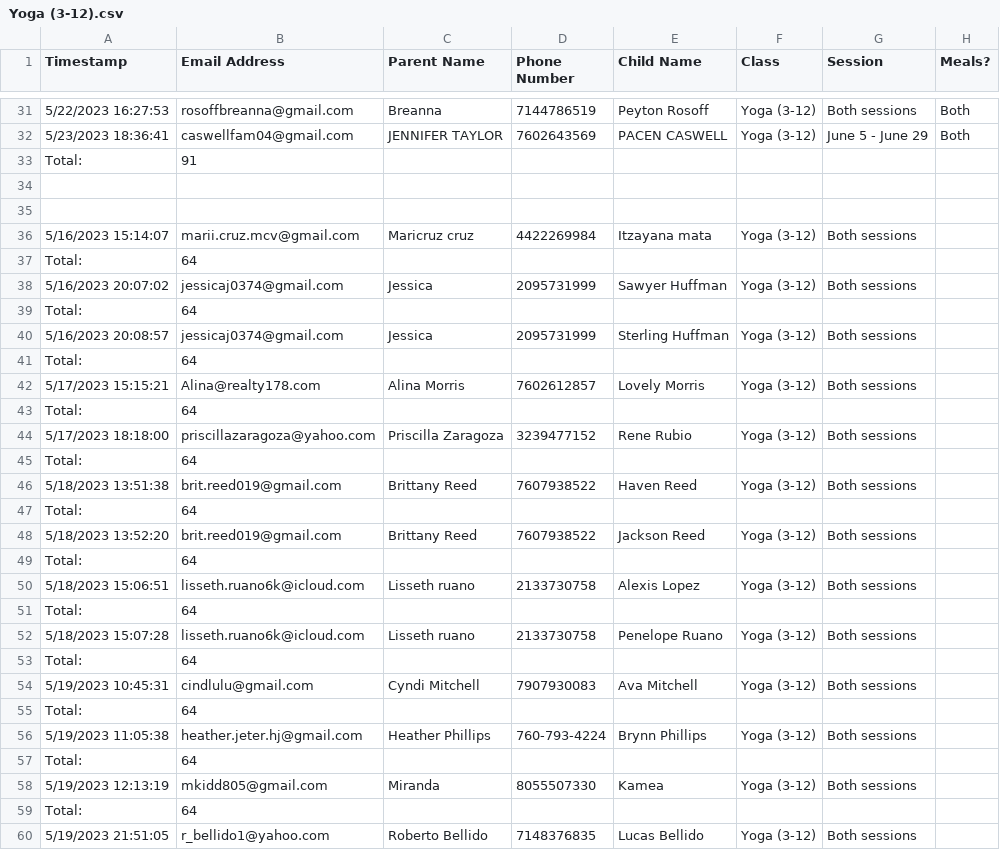
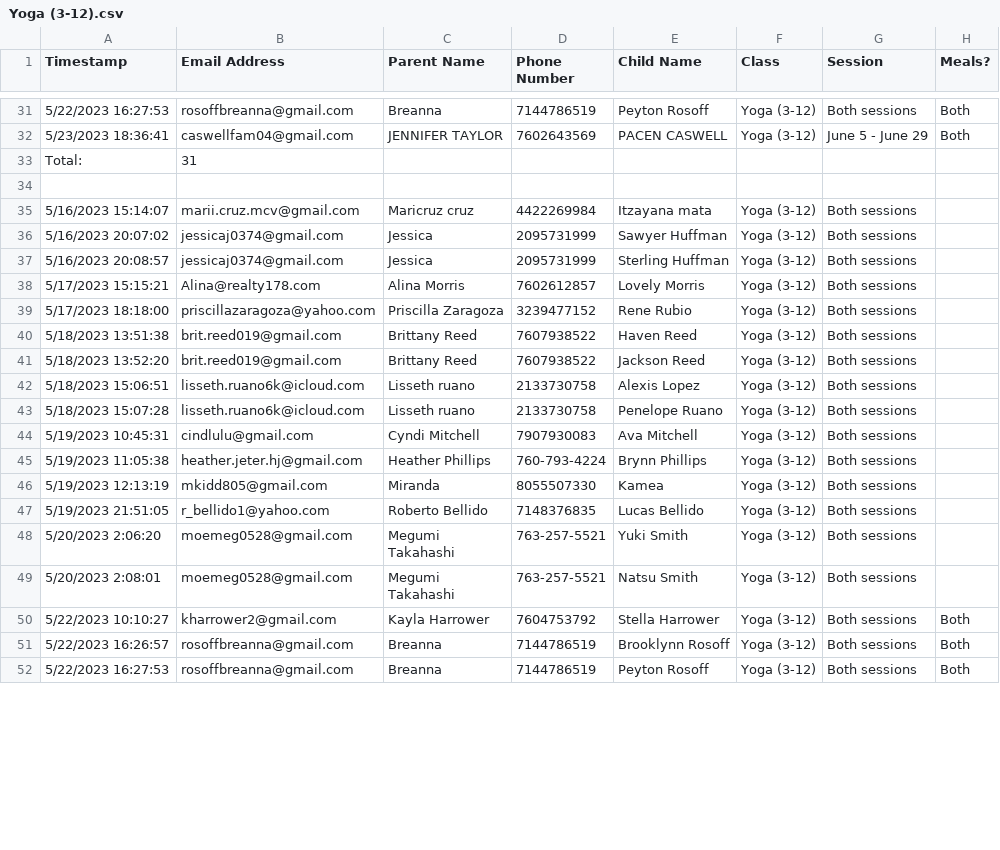
Before and after one commit to itrealms/Python, a CSV file: Projects/Summer Camp/Classes/Yoga (3-12).csv, drawn as a sheet; only a part is shown, gaps mark what is left out; the shorter side is filled out with more unchanged rows; the diff covers the shown part only.

```diff
--- a/Projects/Summer Camp/Classes/Yoga (3-12).csv
+++ b/Projects/Summer Camp/Classes/Yoga (3-12).csv
@@ -32,6 +32,4 @@ Timestamp,Email Address,Parent Name,Phone Number,Child Name,Class,Session,Meals?
 5/23/2023 18:36:41,caswellfam04@gmail.com,JENNIFER TAYLOR,7602643569,PACEN CASWELL,Yoga (3-12),June 5 - June 29,Both
-Total: ,91,
-
+Total:,31
 
 5/16/2023 15:14:07,marii.cruz.mcv@gmail.com,Maricruz cruz,4422269984,Itzayana mata,Yoga (3-12),Both sessions,
-Total: ,64,
@@ -39 +36,0 @@ Total: ,64,
-Total: ,64,
@@ -41,3 +38 @@ Total: ,64,
-Total: ,64,
 5/17/2023 15:15:21,Alina@realty178.com,Alina Morris,7602612857,Lovely Morris,Yoga (3-12),Both sessions,
-Total: ,64,
@@ -45,11 +40,5 @@ Total: ,64,
-Total: ,64,
 5/18/2023 13:51:38,brit.reed019@gmail.com,Brittany Reed,7607938522,Haven Reed,Yoga (3-12),Both sessions,
-Total: ,64,
 5/18/2023 13:52:20,brit.reed019@gmail.com,Brittany Reed,7607938522,Jackson Reed,Yoga (3-12),Both sessions,
-Total: ,64,
 5/18/2023 15:06:51,lisseth.ruano6k@icloud.com,Lisseth ruano,2133730758,Alexis Lopez,Yoga (3-12),Both sessions,
-Total: ,64,
 5/18/2023 15:07:28,lisseth.ruano6k@icloud.com,Lisseth ruano,2133730758,Penelope Ruano,Yoga (3-12),Both sessions,
-Total: ,64,
 5/19/2023 10:45:31,cindlulu@gmail.com,Cyndi Mitchell,7907930083,Ava Mitchell,Yoga (3-12),Both sessions,
-Total: ,64,
@@ -57,4 +46,2 @@ Total: ,64,
-Total: ,64,
 5/19/2023 12:13:19,mkidd805@gmail.com,Miranda,8055507330,Kamea,Yoga (3-12),Both sessions,
-Total: ,64,
 5/19/2023 21:51:05,r_bellido1@yahoo.com,Roberto Bellido,7148376835,Lucas Bellido,Yoga (3-12),Both sessions,
```
Also changed, not shown: 9 removed rows and 1 edited cell elsewhere in this file, Projects/Summer Camp/Classes/Art (4-6).csv, Projects/Summer Camp/Classes/Art (7-11).csv, 18 other files.
